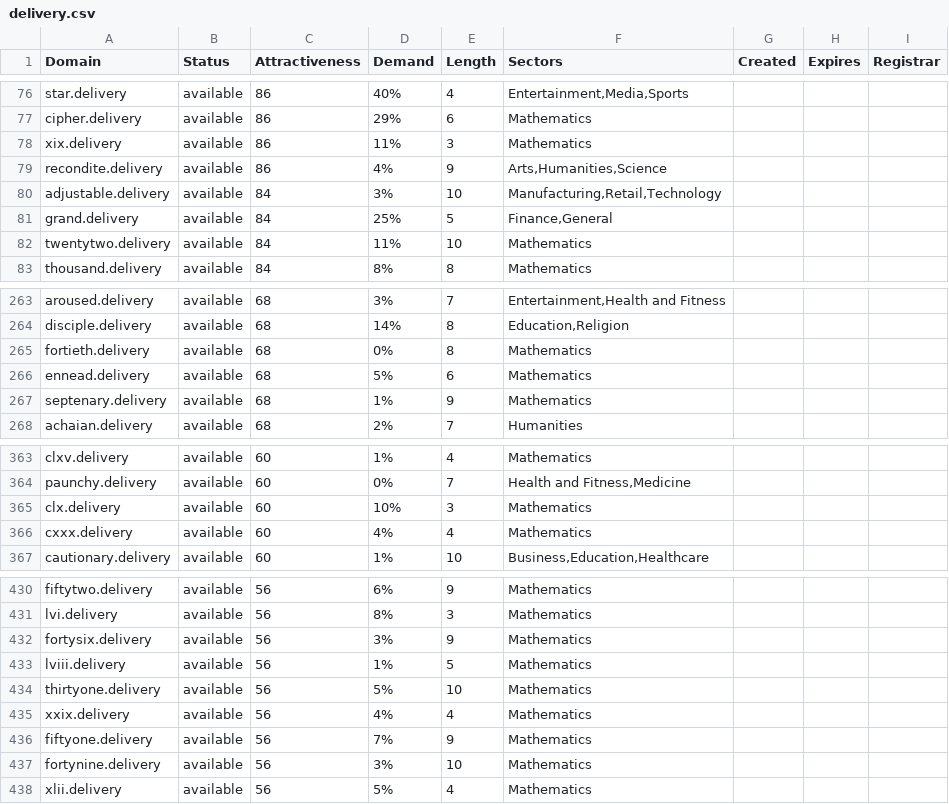
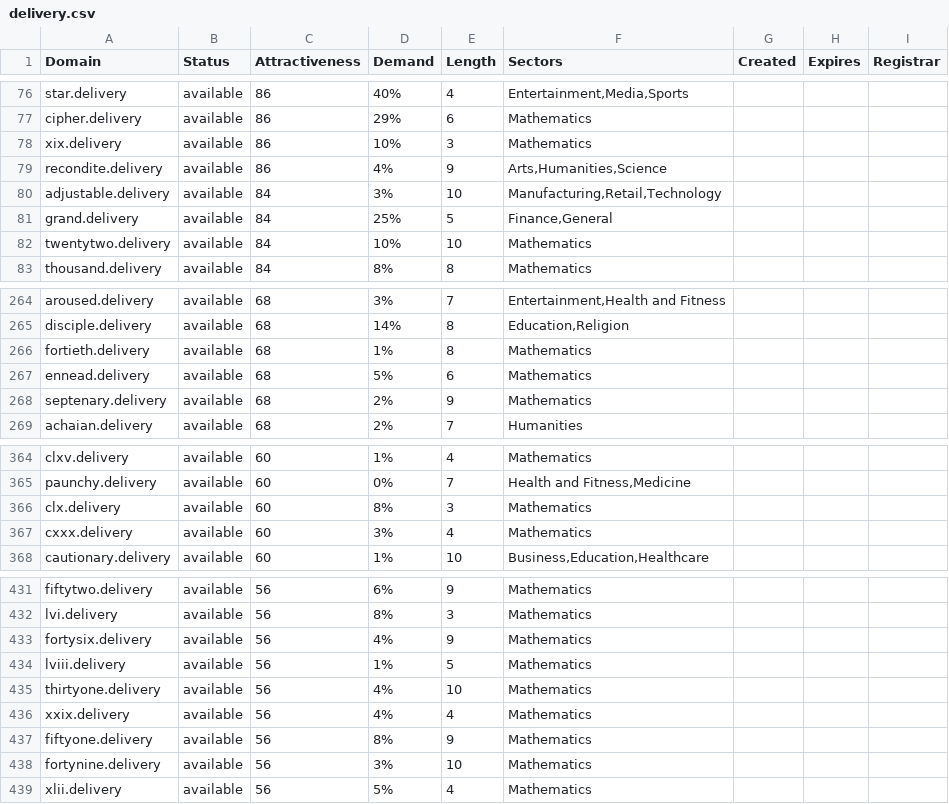
Before and after one commit to UniqueDomains/delivery-oneword-domains, a CSV file: delivery.csv, drawn as a sheet; only a part is shown, gaps mark what is left out; the diff covers the shown part only.

```diff
--- a/delivery.csv
+++ b/delivery.csv
@@ -77,3 +77,3 @@ star.delivery,available,86,40%,4,"Entertainment,Media,Sports",,,
 cipher.delivery,available,86,29%,6,Mathematics,,,
-xix.delivery,available,86,11%,3,Mathematics,,,
+xix.delivery,available,86,10%,3,Mathematics,,,
 recondite.delivery,available,86,4%,9,"Arts,Humanities,Science",,,
@@ -81,3 +81,3 @@ adjustable.delivery,available,84,3%,10,"Manufacturing,Retail,Technology",,,
 grand.delivery,available,84,25%,5,"Finance,General",,,
-twentytwo.delivery,available,84,11%,10,Mathematics,,,
+twentytwo.delivery,available,84,10%,10,Mathematics,,,
 thousand.delivery,available,84,8%,8,Mathematics,,,
@@ -264,5 +265,5 @@ aroused.delivery,available,68,3%,7,"Entertainment,Health and Fitness",,,
 disciple.delivery,available,68,14%,8,"Education,Religion",,,
-fortieth.delivery,available,68,0%,8,Mathematics,,,
+fortieth.delivery,available,68,1%,8,Mathematics,,,
 ennead.delivery,available,68,5%,6,Mathematics,,,
-septenary.delivery,available,68,1%,9,Mathematics,,,
+septenary.delivery,available,68,2%,9,Mathematics,,,
 achaian.delivery,available,68,2%,7,Humanities,,,
@@ -364,4 +365,4 @@ clxv.delivery,available,60,1%,4,Mathematics,,,
 paunchy.delivery,available,60,0%,7,"Health and Fitness,Medicine",,,
-clx.delivery,available,60,10%,3,Mathematics,,,
-cxxx.delivery,available,60,4%,4,Mathematics,,,
+clx.delivery,available,60,8%,3,Mathematics,,,
+cxxx.delivery,available,60,3%,4,Mathematics,,,
 cautionary.delivery,available,60,1%,10,"Business,Education,Healthcare",,,
@@ -431,7 +432,7 @@ fiftytwo.delivery,available,56,6%,9,Mathematics,,,
 lvi.delivery,available,56,8%,3,Mathematics,,,
-fortysix.delivery,available,56,3%,9,Mathematics,,,
+fortysix.delivery,available,56,4%,9,Mathematics,,,
 lviii.delivery,available,56,1%,5,Mathematics,,,
-thirtyone.delivery,available,56,5%,10,Mathematics,,,
+thirtyone.delivery,available,56,4%,10,Mathematics,,,
 xxix.delivery,available,56,4%,4,Mathematics,,,
-fiftyone.delivery,available,56,7%,9,Mathematics,,,
+fiftyone.delivery,available,56,8%,9,Mathematics,,,
 fortynine.delivery,available,56,3%,10,Mathematics,,,
```
Also changed, not shown: 1 added row and 49 edited cells elsewhere in this file, 2 other files.
